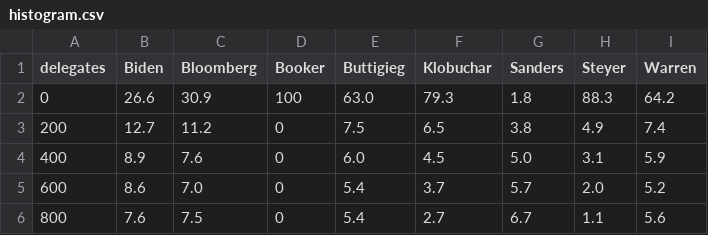
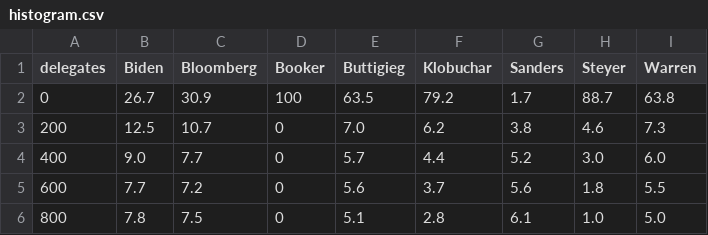
Before and after one commit to ben2vec/jhkforecasts, a CSV file: democratic_primary/histogram.csv, drawn as a sheet; only a part is shown; the diff covers the shown part only.

```diff
--- a/democratic_primary/histogram.csv
+++ b/democratic_primary/histogram.csv
@@ -1,6 +1,6 @@
 delegates,Biden,Bloomberg,Booker,Buttigieg,Klobuchar,Sanders,Steyer,Warren
-0,26.6,30.9,100,63.0,79.3,1.8,88.3,64.2
-200,12.7,11.2,0,7.5,6.5,3.8,4.9,7.4
-400,8.9,7.6,0,6.0,4.5,5.0,3.1,5.9
-600,8.6,7.0,0,5.4,3.7,5.7,2.0,5.2
-800,7.6,7.5,0,5.4,2.7,6.7,1.1,5.6
+0,26.7,30.9,100,63.5,79.2,1.7,88.7,63.8
+200,12.5,10.7,0,7.0,6.2,3.8,4.6,7.3
+400,9.0,7.7,0,5.7,4.4,5.2,3.0,6.0
+600,7.7,7.2,0,5.6,3.7,5.6,1.8,5.5
+800,7.8,7.5,0,5.1,2.8,6.1,1.0,5.0
```
Also changed, not shown: 41 edited cells elsewhere in this file, democratic_primary/manip.csv, 6 other files.
